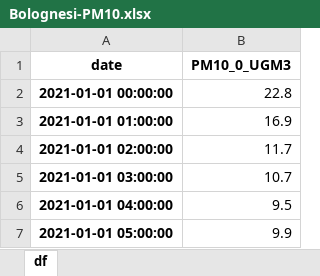
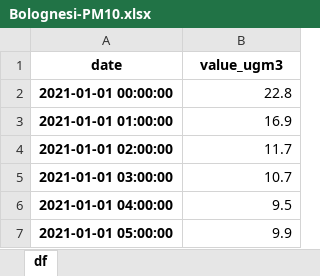
Before and after one commit to DANIELNAHUN/db_quality_air, an Excel workbook: DATA PROCESADA/Bolognesi-PM10.xlsx, sheet df, drawn as a sheet; only a part is shown; values as stored, in another font and other column widths than the file's, no borders; the diff names each change by its address in the sheet, - before the commit and + after, or states it on an @@ line.

```diff
--- a/DATA PROCESADA/Bolognesi-PM10.xlsx (sheet df)
+++ b/DATA PROCESADA/Bolognesi-PM10.xlsx (sheet df)
-B1: PM10_0_UGM3
+B1: value_ugm3
```
Also changed, not shown: DATA PROCESADA/Jose Pardo-PM10.xlsx, DATA PROCESADA/Jose Pardo-PM2.5.xlsx, 4 other files.
